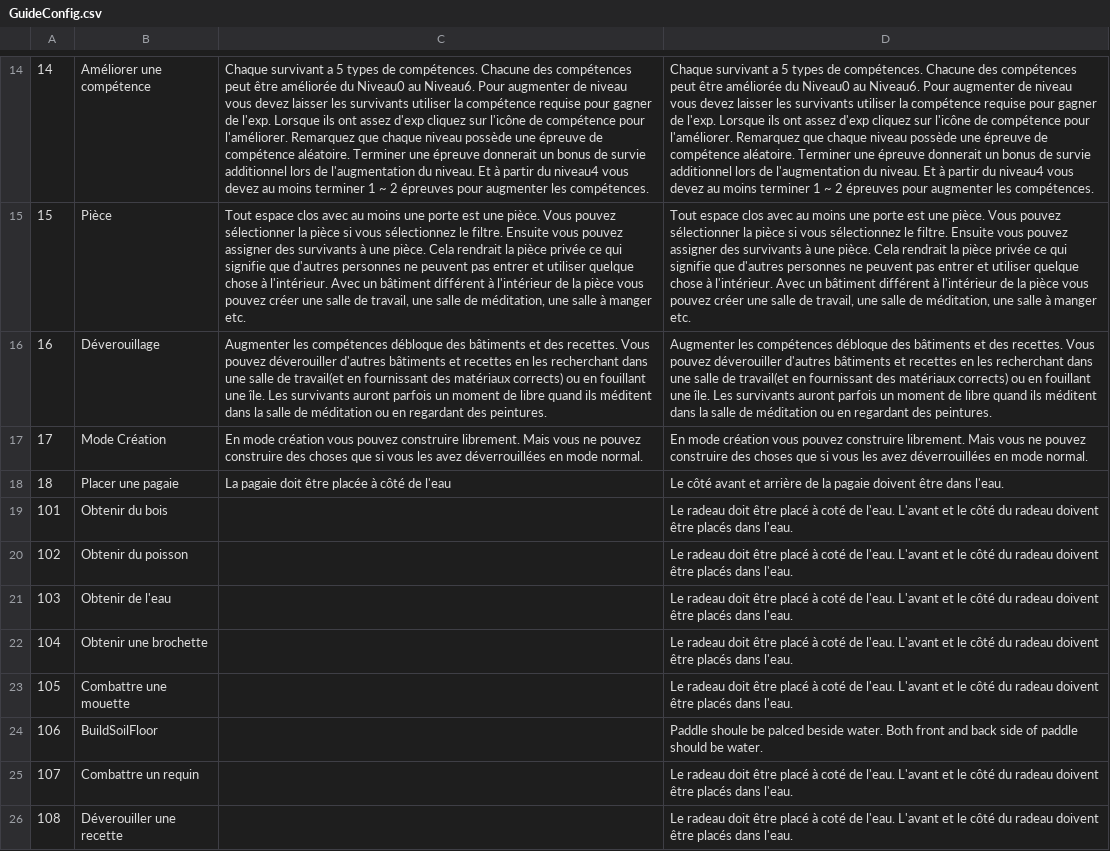
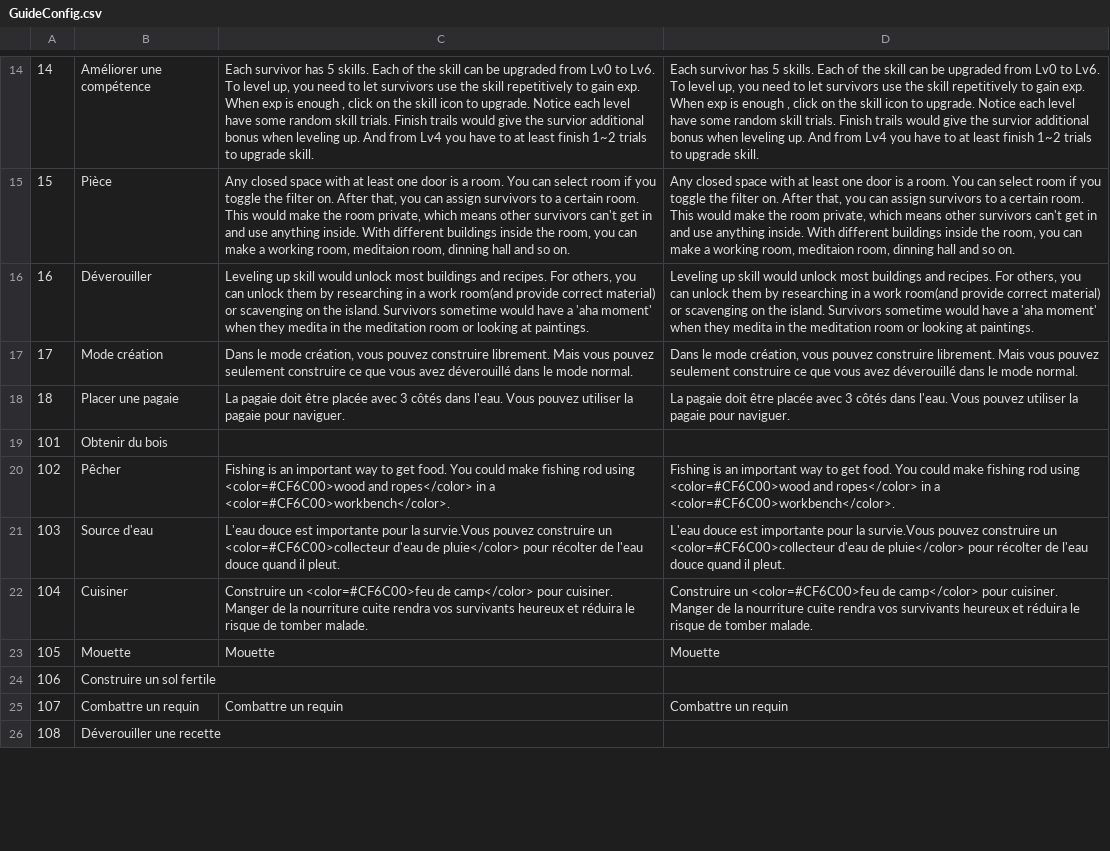
Before and after one commit to justusgamelab2016/LW-translation, a CSV file: language/fr/GuideConfig.csv, drawn as a sheet; only a part is shown, gaps mark what is left out; the diff covers the shown part only; the diff names each change by its address in the sheet, - before the commit and + after, or states it on an @@ line.

```diff
--- a/language/fr/GuideConfig.csv
+++ b/language/fr/GuideConfig.csv
-C14: Chaque survivant a 5 types de compétences. Chacune des compétences peut être améliorée du Niveau0 au Niveau6. Pour augmenter de niveau vous devez laisser les survivants utiliser la compétence requise pour gagner de l'exp. Lorsque ils ont assez d'exp cliquez sur l'icône de compétence pour l'améliorer. Remarquez que chaque niveau possède une épreuve de compétence aléatoire. Terminer une épreuve donnerait un bonus de survie additionnel lors de l'augmentation du niveau. Et à partir du niveau4 vous devez au moins terminer 1 ~ 2 épreuves pour augmenter les compétences.
+C14: Each survivor has 5 skills. Each of the skill can be upgraded from Lv0 to Lv6. To level up, you need to let survivors use the skill repetitively to gain exp. When exp is enough , click on the skill icon to upgrade. Notice each level have some random skill trials. Finish trails would give the survior additional bonus when leveling up. And from Lv4 you have to at least finish 1~2 trials to upgrade skill.
-D14: Chaque survivant a 5 types de compétences. Chacune des compétences peut être améliorée du Niveau0 au Niveau6. Pour augmenter de niveau vous devez laisser les survivants utiliser la compétence requise pour gagner de l'exp. Lorsque ils ont assez d'exp cliquez sur l'icône de compétence pour l'améliorer. Remarquez que chaque niveau possède une épreuve de compétence aléatoire. Terminer une épreuve donnerait un bonus de survie additionnel lors de l'augmentation du niveau. Et à partir du niveau4 vous devez au moins terminer 1 ~ 2 épreuves pour augmenter les compétences.
+D14: Each survivor has 5 skills. Each of the skill can be upgraded from Lv0 to Lv6. To level up, you need to let survivors use the skill repetitively to gain exp. When exp is enough , click on the skill icon to upgrade. Notice each level have some random skill trials. Finish trails would give the survior additional bonus when leveling up. And from Lv4 you have to at least finish 1~2 trials to upgrade skill.
-C15: Tout espace clos avec au moins une porte est une pièce. Vous pouvez sélectionner la pièce si vous sélectionnez le filtre. Ensuite vous pouvez assigner des survivants à une pièce. Cela rendrait la pièce privée ce qui signifie que d'autres personnes ne peuvent pas entrer et utiliser quelque chose à l'intérieur. Avec un bâtiment différent à l'intérieur de la pièce vous pouvez créer une salle de travail, une salle de méditation, une salle à manger etc.
+C15: Any closed space with at least one door is a room. You can select room if you toggle the filter on. After that, you can assign survivors to a certain room. This would make the room private, which means other survivors can't get in and use anything inside. With different buildings inside the room, you can make a working room, meditaion room, dinning hall and so on.
-D15: Tout espace clos avec au moins une porte est une pièce. Vous pouvez sélectionner la pièce si vous sélectionnez le filtre. Ensuite vous pouvez assigner des survivants à une pièce. Cela rendrait la pièce privée ce qui signifie que d'autres personnes ne peuvent pas entrer et utiliser quelque chose à l'intérieur. Avec un bâtiment différent à l'intérieur de la pièce vous pouvez créer une salle de travail, une salle de méditation, une salle à manger etc.
+D15: Any closed space with at least one door is a room. You can select room if you toggle the filter on. After that, you can assign survivors to a certain room. This would make the room private, which means other survivors can't get in and use anything inside. With different buildings inside the room, you can make a working room, meditaion room, dinning hall and so on.
-B16: Déverouillage
+B16: Déverouiller
-C16: Augmenter les compétences débloque des bâtiments et des recettes. Vous pouvez déverouiller d'autres bâtiments et recettes en les recherchant dans une salle de travail(et en fournissant des matériaux corrects) ou en fouillant une île. Les survivants auront parfois un moment de libre quand ils méditent dans la salle de méditation ou en regardant des peintures.
+C16: Leveling up skill would unlock most buildings and recipes. For others, you can unlock them by researching in a work room(and provide correct material) or scavenging on the island. Survivors sometime would have a 'aha moment' when they medita in the meditation room or looking at paintings.
-D16: Augmenter les compétences débloque des bâtiments et des recettes. Vous pouvez déverouiller d'autres bâtiments et recettes en les recherchant dans une salle de travail(et en fournissant des matériaux corrects) ou en fouillant une île. Les survivants auront parfois un moment de libre quand ils méditent dans la salle de méditation ou en regardant des peintures.
+D16: Leveling up skill would unlock most buildings and recipes. For others, you can unlock them by researching in a work room(and provide correct material) or scavenging on the island. Survivors sometime would have a 'aha moment' when they medita in the meditation room or looking at paintings.
-B17: Mode Création
+B17: Mode création
-C17: En mode création vous pouvez construire librement. Mais vous ne pouvez construire des choses que si vous les avez déverrouillées en mode normal.
+C17: Dans le mode création, vous pouvez construire librement. Mais vous pouvez seulement construire ce que vous avez déverouillé dans le mode normal.
-D17: En mode création vous pouvez construire librement. Mais vous ne pouvez construire des choses que si vous les avez déverrouillées en mode normal.
+D17: Dans le mode création, vous pouvez construire librement. Mais vous pouvez seulement construire ce que vous avez déverouillé dans le mode normal.
-C18: …être placée à côté de l'eau
+C18: …être placée avec 3 côtés dans l'eau. Vous pouvez utiliser la pagaie pour naviguer.
-D18: Le côté avant et arrière de la pagaie doivent être dans l'eau.
+D18: La pagaie doit être placée avec 3 côtés dans l'eau. Vous pouvez utiliser la pagaie pour naviguer.
-D19: Le radeau doit être placé à coté de l'eau. L'avant et le côté du radeau doivent être placés dans l'eau.
+D19: (empty)
-B20: Obtenir du poisson
+B20: Pêcher
-C20: (empty)
+C20: Fishing is an important way to get food. You could make fishing rod using <color=#CF6C00>wood and ropes</color> in a <color=#CF6C00>workbench</color>.
-D20: Le radeau doit être placé à coté de l'eau. L'avant et le côté du radeau doivent être placés dans l'eau.
+D20: Fishing is an important way to get food. You could make fishing rod using <color=#CF6C00>wood and ropes</color> in a <color=#CF6C00>workbench</color>.
-B21: Obtenir de l'eau
+B21: Source d'eau
-C21: (empty)
+C21: L'eau douce est importante pour la survie.Vous pouvez construire un <color=#CF6C00>collecteur d'eau de pluie</color> pour récolter de l'eau douce quand il pleut.
-D21: Le radeau doit être placé à coté de l'eau. L'avant et le côté du radeau doivent être placés dans l'eau.
+D21: L'eau douce est importante pour la survie.Vous pouvez construire un <color=#CF6C00>collecteur d'eau de pluie</color> pour récolter de l'eau douce quand il pleut.
-B22: Obtenir une brochette
+B22: Cuisiner
-C22: (empty)
+C22: Construire un <color=#CF6C00>feu de camp</color> pour cuisiner. Manger de la nourriture cuite rendra vos survivants heureux et réduira le risque de tomber malade.
-D22: Le radeau doit être placé à coté de l'eau. L'avant et le côté du radeau doivent être placés dans l'eau.
+D22: Construire un <color=#CF6C00>feu de camp</color> pour cuisiner. Manger de la nourriture cuite rendra vos survivants heureux et réduira le risque de tomber malade.
-B23: Combattre une mouette
+B23: Mouette
-C23: (empty)
+C23: Mouette
-D23: Le radeau doit être placé à coté de l'eau. L'avant et le côté du radeau doivent être placés dans l'eau.
+D23: Mouette
-B24: BuildSoilFloor
+B24: Construire un sol fertile
-D24: Paddle shoule be palced beside water. Both front and back side of paddle should be water.
+D24: (empty)
-C25: (empty)
+C25: Combattre un requin
-D25: Le radeau doit être placé à coté de l'eau. L'avant et le côté du radeau doivent être placés dans l'eau.
+D25: Combattre un requin
-D26: Le radeau doit être placé à coté de l'eau. L'avant et le côté du radeau doivent être placés dans l'eau.
+D26: (empty)
```
Also changed, not shown: 39 edited cells elsewhere in this file.
